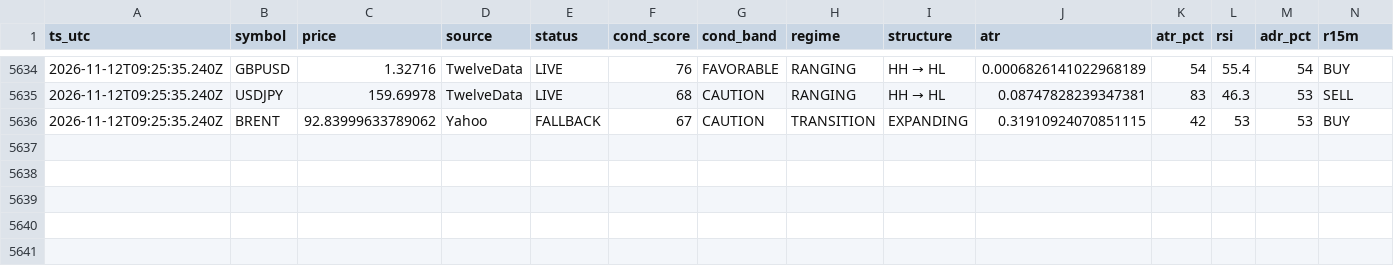
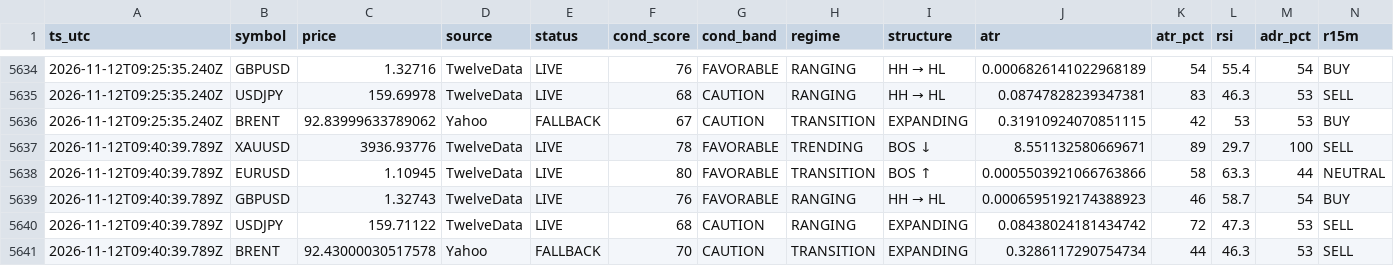
Before and after one commit to hamedezzati1362/TradingOS, a CSV file: records-2026-11.csv, drawn as a sheet; only a part is shown, gaps mark what is left out; rows hold the shown columns only; the diff names each change by its address in the sheet, - before the commit and + after, or states it on an @@ line.

Commit message:
history 2026-11-12T09:40:39Z

```diff
--- a/records-2026-11.csv
+++ b/records-2026-11.csv
+row 5637: 2026-11-12T09:40:39.789Z | XAUUSD | 3936.93776 | TwelveData | LIVE | 78 | FAVORABLE | TRENDING | BOS ↓ | 8.551132580669671 | 89 | 29.7 | 100 | SELL
+row 5638: 2026-11-12T09:40:39.789Z | EURUSD | 1.10945 | TwelveData | LIVE | 80 | FAVORABLE | TRANSITION | BOS ↑ | 0.0005503921066763866 | 58 | 63.3 | 44 | NEUTRAL
+row 5639: 2026-11-12T09:40:39.789Z | GBPUSD | 1.32743 | TwelveData | LIVE | 76 | FAVORABLE | RANGING | HH → HL | 0.0006595192174388923 | 46 | 58.7 | 54 | BUY
+row 5640: 2026-11-12T09:40:39.789Z | USDJPY | 159.71122 | TwelveData | LIVE | 68 | CAUTION | RANGING | EXPANDING | 0.08438024181434742 | 72 | 47.3 | 53 | SELL
+row 5641: 2026-11-12T09:40:39.789Z | BRENT | 92.43000030517578 | Yahoo | FALLBACK | 70 | CAUTION | TRANSITION | EXPANDING | 0.3286117290754734 | 44 | 46.3 | 53 | SELL
```
